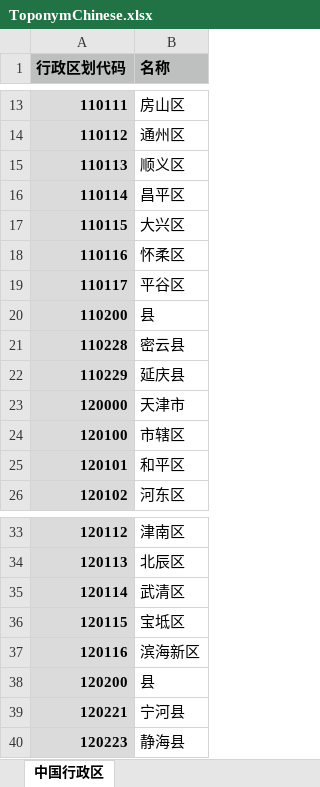
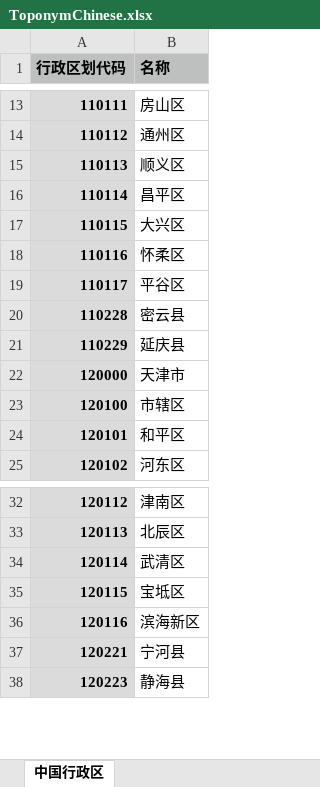
Before and after one commit to c4c-zhengwt/xenSplittingService, an Excel workbook: data/ToponymChinese.xlsx, sheet 中国行政区, drawn as a sheet; only a part is shown, gaps mark what is left out; values as stored, in another font and other column widths than the file's, no borders; the diff names each change by its address in the sheet, - before the commit and + after, or states it on an @@ line.

Commit message:
update Toponym

```diff
--- a/data/ToponymChinese.xlsx (sheet 中国行政区)
+++ b/data/ToponymChinese.xlsx (sheet 中国行政区)
-row 20: 110200 | 县
-row 38: 120200 | 县
```
Also changed, not shown: 1 other file.
